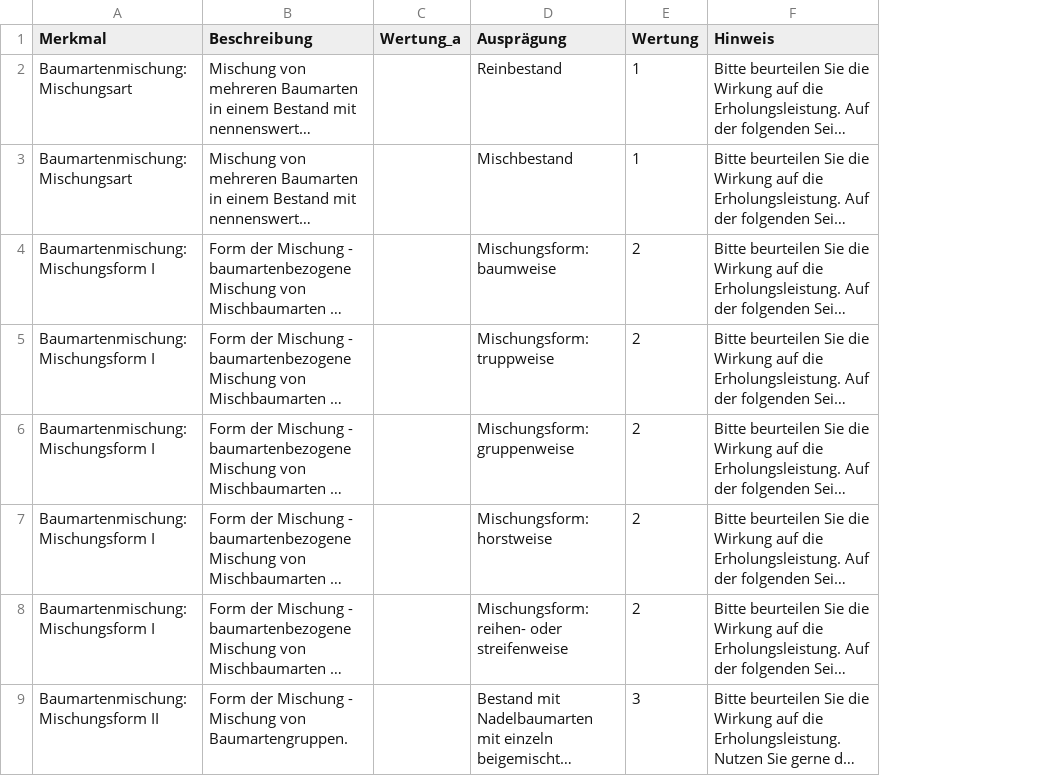
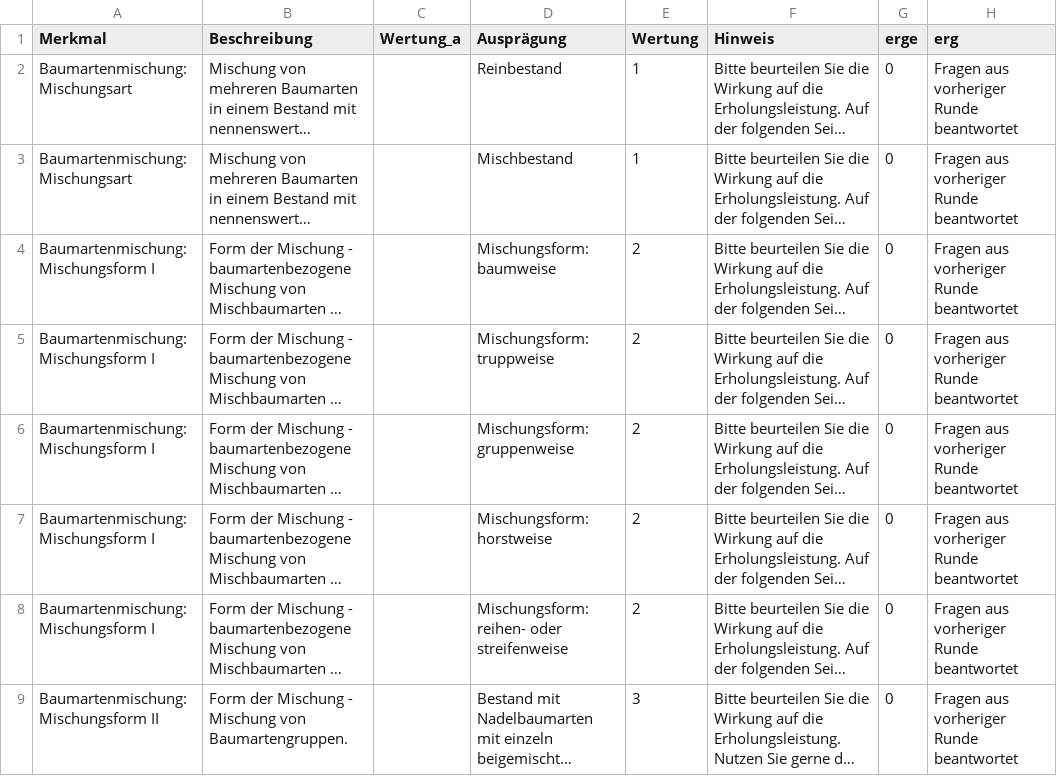
Before and after one commit to f2502/OESL_MV, a CSV file: erholung_fb_2.csv, drawn as a sheet; only a part is shown; long unchanged cells end in …; the diff names each change by its address in the sheet, - before the commit and + after, or states it on an @@ line.

Commit message:
sd

```diff
--- a/erholung_fb_2.csv
+++ b/erholung_fb_2.csv
+column G (erge), rows 2-9: all 0
+column H (erg), rows 2-9: all Fragen aus vorheriger Runde beantwortet
```
